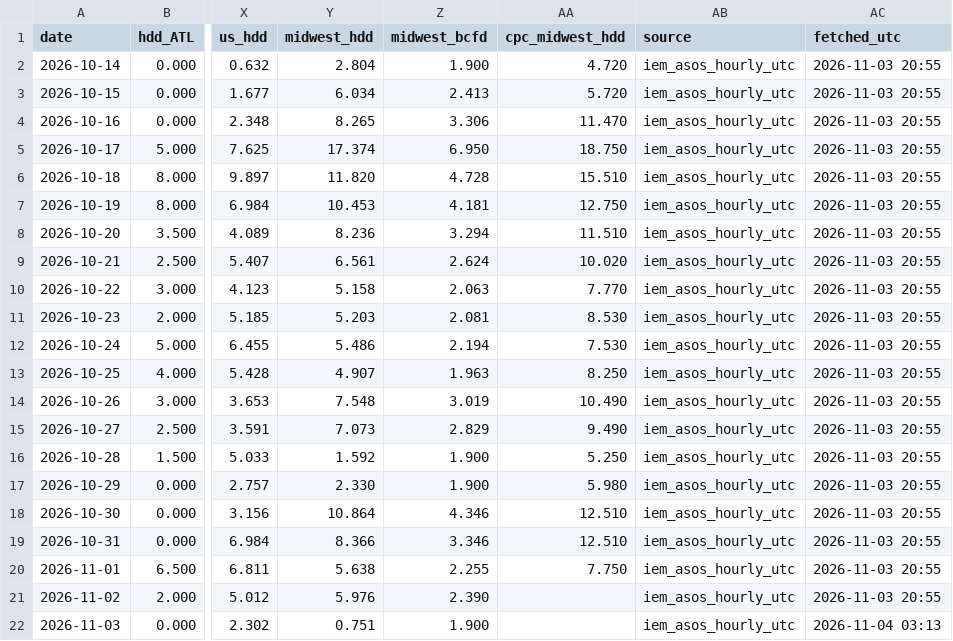
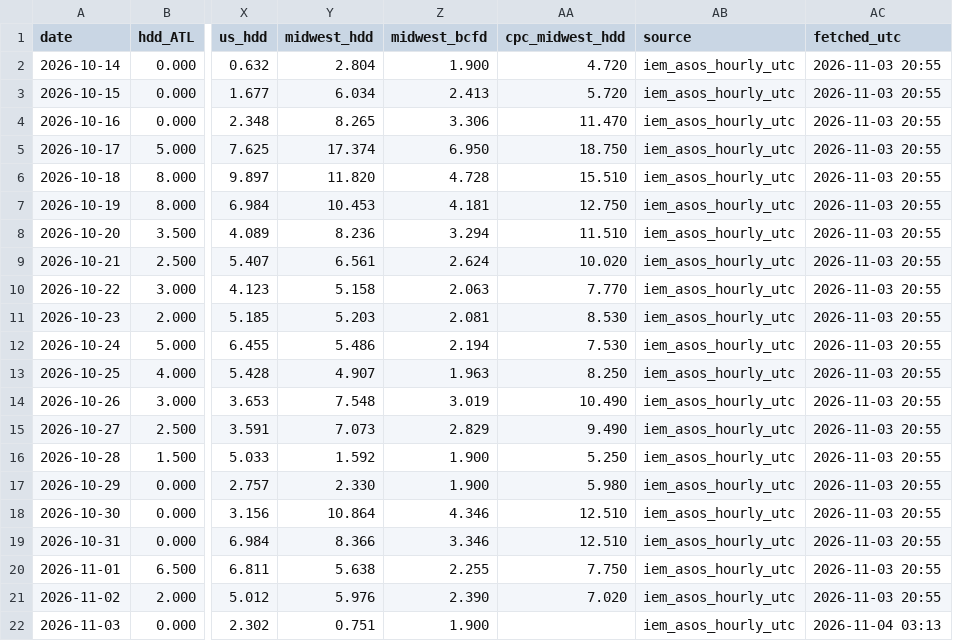
Before and after one commit to optaimumsolutions/gas-hdd, a CSV file: history/observed.csv, drawn as a sheet; only a part is shown, gaps mark what is left out; the diff names each change by its address in the sheet, - before the commit and + after, or states it on an @@ line.

```diff
--- a/history/observed.csv
+++ b/history/observed.csv
-AA21 (cpc_midwest_hdd): (empty)
+AA21 (cpc_midwest_hdd): 7.020
```
Also changed, not shown: 14 other files.
